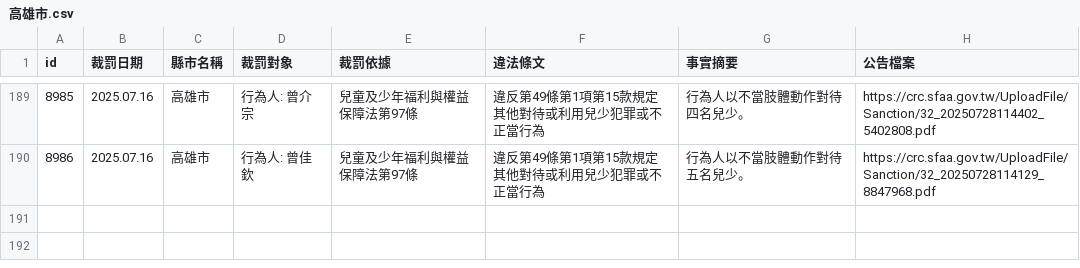
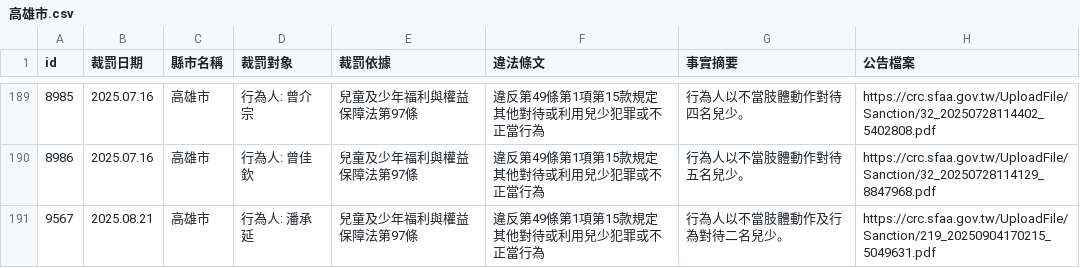
Before and after one commit to kiang/crc.sfaa.gov.tw, a CSV file: data/高雄市.csv, drawn as a sheet; only a part is shown, gaps mark what is left out; the diff names each change by its address in the sheet, - before the commit and + after, or states it on an @@ line.

```diff
--- a/data/高雄市.csv
+++ b/data/高雄市.csv
+row 191: 9567 | 2025.08.21 | 高雄市 | 行為人: 潘承延 | 兒童及少年福利與權益保障法第97條 | 違反第49條第1項第15款規定其他對待或利用兒少犯罪或不正當行為 | 行為人以不當肢體動作及行為對待二名兒少。 | https://crc.sfaa.gov.tw/UploadFile/Sanction/219_20250904170215_5049631.pdf
```
Also changed, not shown: data/台中市.csv, data/宜蘭縣.csv, 6 other files.
